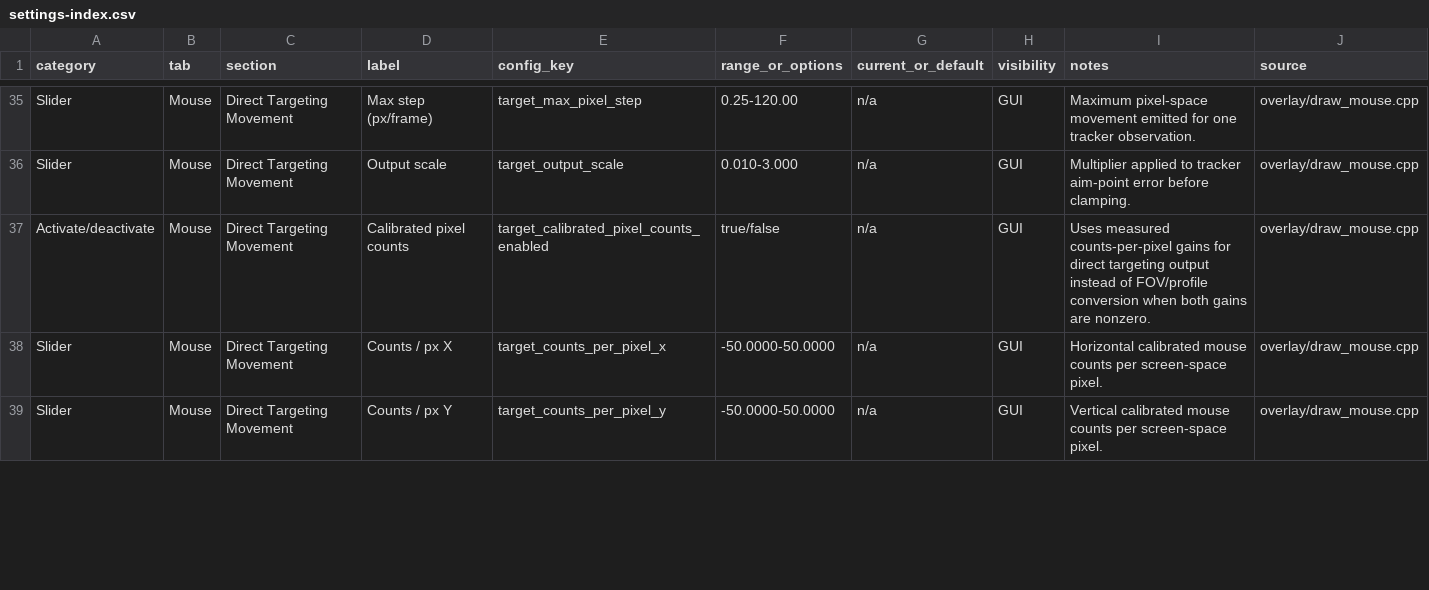
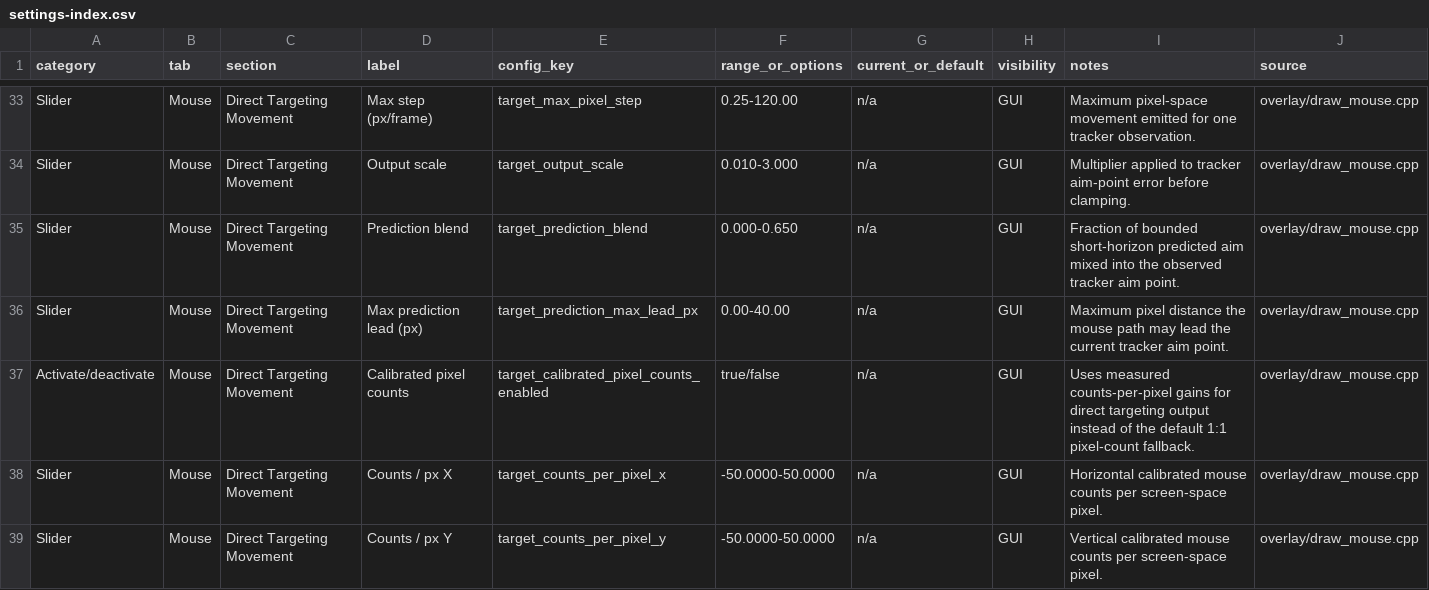
Before and after one commit to NANOBYTECOMPUTERS/0bs2, a CSV file: docs/settings-reference/settings-index.csv, drawn as a sheet; only a part is shown, gaps mark what is left out; the diff covers the shown part only.

Commit message:
Remove legacy profile targeting conversion

```diff
--- a/docs/settings-reference/settings-index.csv
+++ b/docs/settings-reference/settings-index.csv
@@ -36,3 +34,5 @@ Slider,Mouse,Direct Targeting Movement,Max step (px/frame),target_max_pixel_step
 Slider,Mouse,Direct Targeting Movement,Output scale,target_output_scale,0.010-3.000,n/a,GUI,Multiplier applied to tracker aim-point error before clamping.,overlay/draw_mouse.cpp
-Activate/deactivate,Mouse,Direct Targeting Movement,Calibrated pixel counts,target_calibrated_pixel_counts_enabled,true/false,n/a,GUI,Uses measured counts-per-pixel gains for direct targeting output instead of FOV/profile conversion when both gains are nonzero.,overlay/draw_mouse.cpp
+Slider,Mouse,Direct Targeting Movement,Prediction blend,target_prediction_blend,0.000-0.650,n/a,GUI,Fraction of bounded short-horizon predicted aim mixed into the observed tracker aim point.,overlay/draw_mouse.cpp
+Slider,Mouse,Direct Targeting Movement,Max prediction lead (px),target_prediction_max_lead_px,0.00-40.00,n/a,GUI,Maximum pixel distance the mouse path may lead the current tracker aim point.,overlay/draw_mouse.cpp
+Activate/deactivate,Mouse,Direct Targeting Movement,Calibrated pixel counts,target_calibrated_pixel_counts_enabled,true/false,n/a,GUI,Uses measured counts-per-pixel gains for direct targeting output instead of the default 1:1 pixel-count fallback.,overlay/draw_mouse.cpp
 Slider,Mouse,Direct Targeting Movement,Counts / px X,target_counts_per_pixel_x,-50.0000-50.0000,n/a,GUI,Horizontal calibrated mouse counts per screen-space pixel.,overlay/draw_mouse.cpp
```
Also changed, not shown: 10 removed rows elsewhere in this file, 19 other files.
